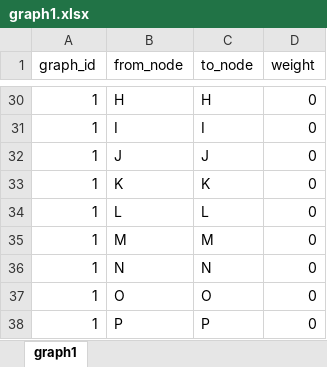
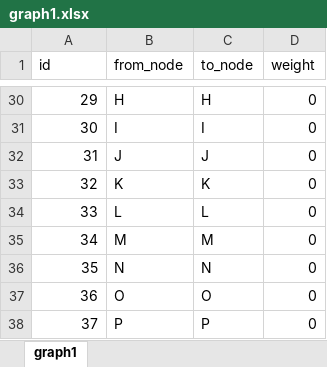
Before and after one commit to RuamaShikaze/WhereHub, an Excel workbook: graph1.xlsx, sheet graph1, drawn as a sheet; only a part is shown, gaps mark what is left out; values as stored, in another font and other column widths than the file's, no borders; the diff covers the shown part only; the diff names each change by its address in the sheet, - before the commit and + after, or states it on an @@ line.

```diff
--- a/graph1.xlsx (sheet graph1)
+++ b/graph1.xlsx (sheet graph1)
-A1: graph_id
+A1: id
-A30 (id): 1
+A30 (id): 29
-A31 (id): 1
+A31 (id): 30
-A32 (id): 1
+A32 (id): 31
-A33 (id): 1
+A33 (id): 32
-A34 (id): 1
+A34 (id): 33
-A35 (id): 1
+A35 (id): 34
-A36 (id): 1
+A36 (id): 35
-A37 (id): 1
+A37 (id): 36
-A38 (id): 1
+A38 (id): 37
```
Also changed, not shown: 27 edited cells elsewhere in this sheet, 6 other files.
